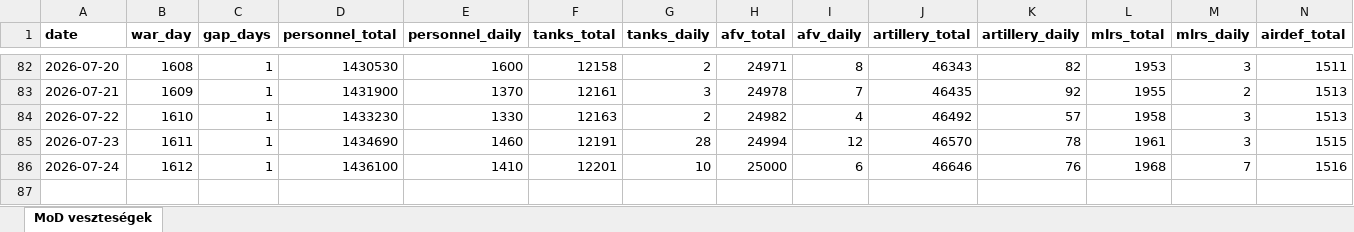
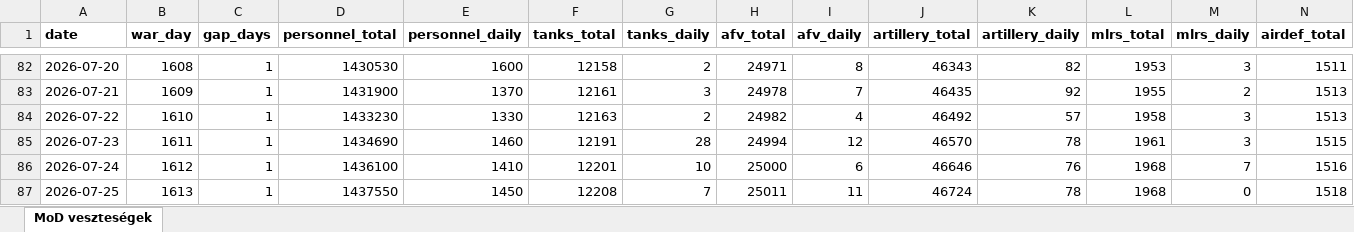
Before and after one commit to antonronogur-boop/ukraine-war-dashboard, an Excel workbook: data/mod_losses.xlsx, sheet MoD veszteségek, drawn as a sheet; only a part is shown, gaps mark what is left out; values as stored, in another font and other column widths than the file's, no borders; rows hold the shown columns only; the diff names each change by its address in the sheet, - before the commit and + after, or states it on an @@ line.

```diff
--- a/data/mod_losses.xlsx (sheet MoD veszteségek)
+++ b/data/mod_losses.xlsx (sheet MoD veszteségek)
+row 87: 2026-07-25 | 1613 | 1 | 1437550 | 1450 | 12208 | 7 | 25011 | 11 | 46724 | 78 | 1968 | 0 | 1518
```
Also changed, not shown: 1 other file.
